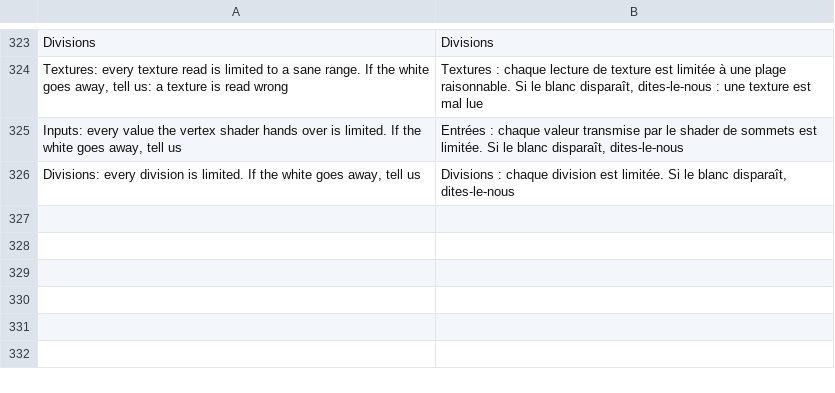
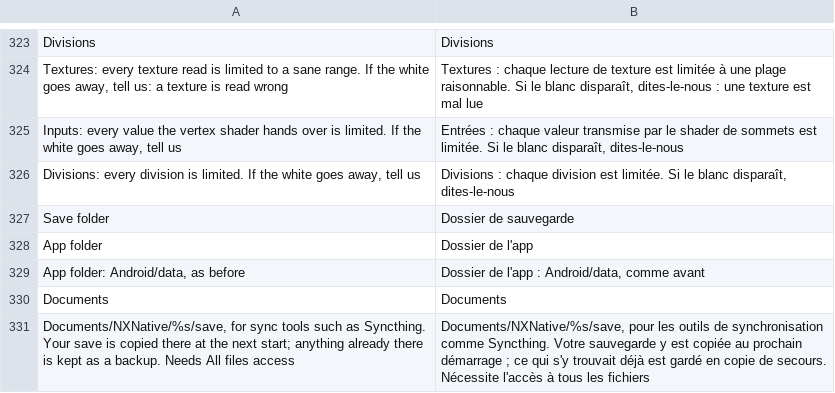
Before and after one commit to simipoB/PKShield-Android, a TSV file: dm/android/app/assets/lang/fr.tsv, drawn as a sheet; only a part is shown, gaps mark what is left out.

```diff
--- a/dm/android/app/assets/lang/fr.tsv
+++ b/dm/android/app/assets/lang/fr.tsv
@@ -326 +326,6 @@ Inputs: every value the vertex shader hands over is limited. If the white goes a
 Divisions: every division is limited. If the white goes away, tell us	Divisions : chaque division est limitée. Si le blanc disparaît, dites-le-nous
+Save folder	Dossier de sauvegarde
+App folder	Dossier de l'app
+App folder: Android/data, as before	Dossier de l'app : Android/data, comme avant
+Documents	Documents
+Documents/NXNative/%s/save, for sync tools such as Syncthing. Your save is copied there at the next start; anything already there is kept as a backup. Needs All files access	Documents/NXNative/%s/save, pour les outils de synchronisation comme Syncthing. Votre sauvegarde y est copiée au prochain démarrage ; ce qui s'y trouvait déjà est gardé en copie de secours. Nécessite l'accès à tous les fichiers
```
Also changed, not shown: dm/android/app/assets/lang/es.tsv, dm/android/app/assets/lang/ja.tsv, 3 other files.
